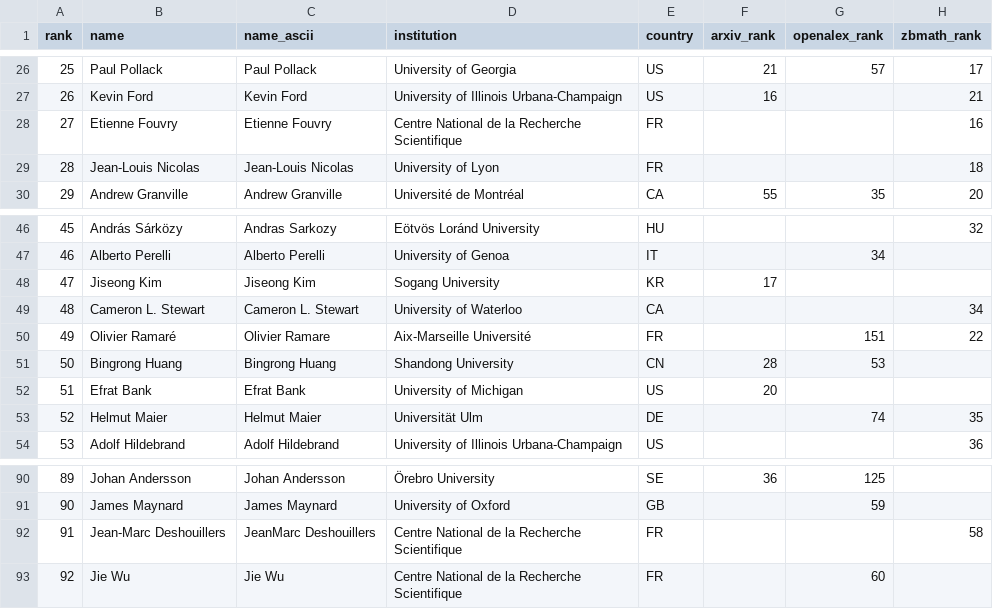
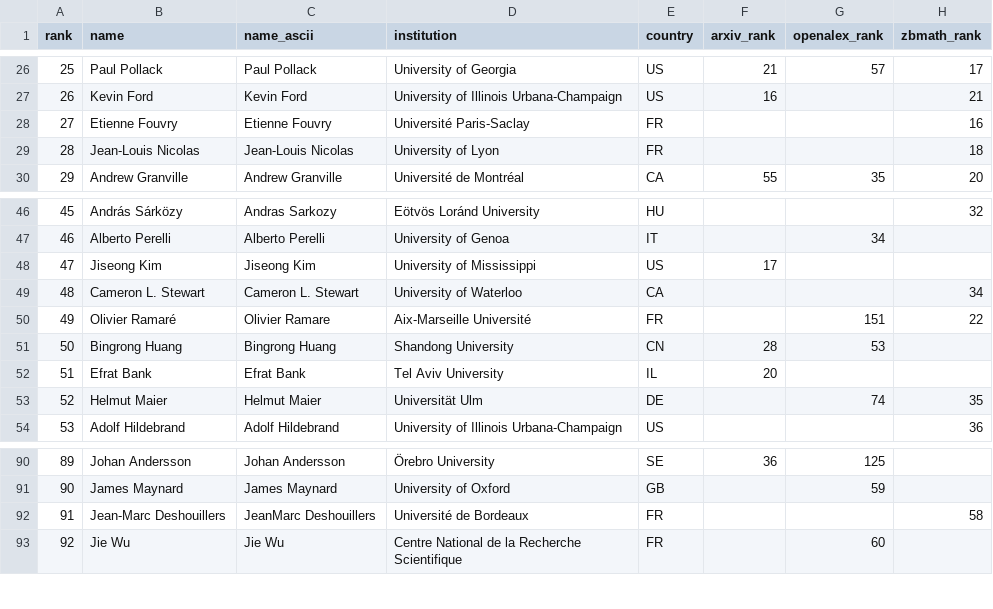
Before and after one commit to sthubbar/wwileg, a CSV file: _site/data/wwi_legendre_top100.csv, drawn as a sheet; only a part is shown, gaps mark what is left out; the diff names each change by its address in the sheet, - before the commit and + after, or states it on an @@ line.

Commit message:
Deploy legendre site (2026-07-12) - 189 profiles, 0 orphans pruned

```diff
--- a/_site/data/wwi_legendre_top100.csv
+++ b/_site/data/wwi_legendre_top100.csv
-D28 (institution): Centre National de la Recherche Scientifique
+D28 (institution): Université Paris-Saclay
-D48 (institution): Sogang University
+D48 (institution): University of Mississippi
-E48 (country): KR
+E48 (country): US
-D52 (institution): University of Michigan
+D52 (institution): Tel Aviv University
-E52 (country): US
+E52 (country): IL
-D92 (institution): Centre National de la Recherche Scientifique
+D92 (institution): Université de Bordeaux
```
Also changed, not shown: 18 other files.
